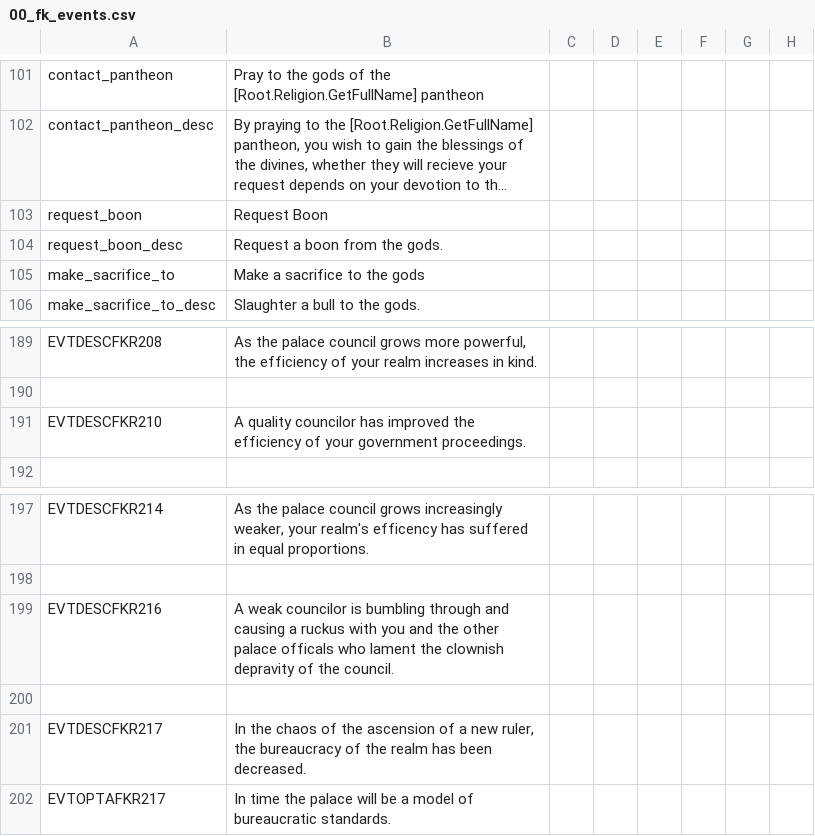
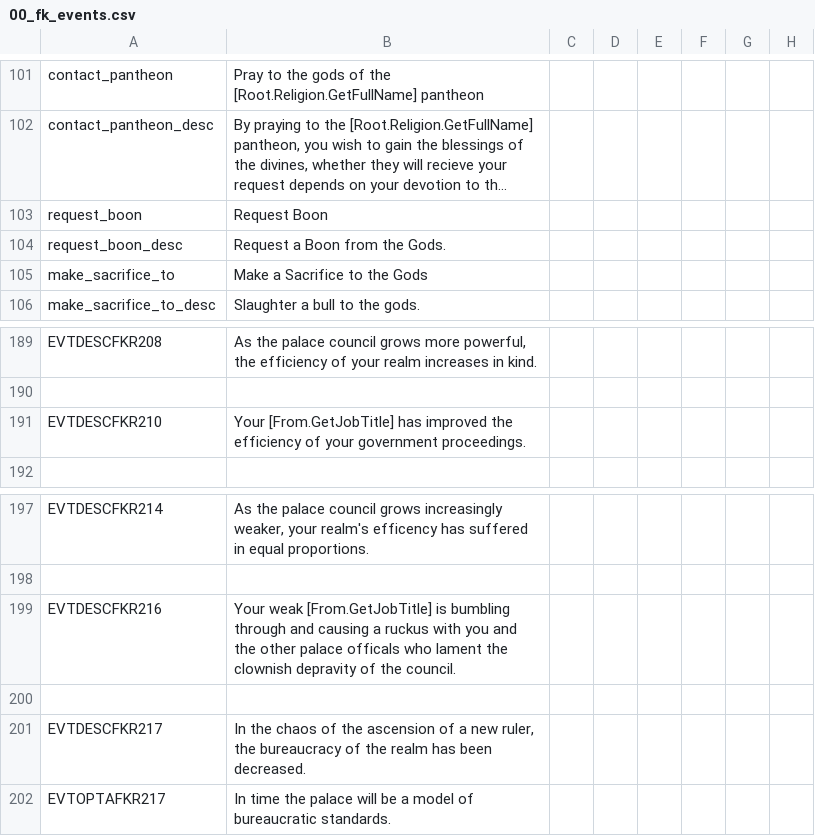
Before and after one commit to Conramagne/Bronze-Age-Mod, a CSV file: Fluvial Kings/localisation/00_fk_events.csv, drawn as a sheet; only a part is shown, gaps mark what is left out; long unchanged cells end in …; the diff names each change by its address in the sheet, - before the commit and + after, or states it on an @@ line.

```diff
--- a/Fluvial Kings/localisation/00_fk_events.csv
+++ b/Fluvial Kings/localisation/00_fk_events.csv
-B104: Request a boon from the gods.
+B104: Request a Boon from the Gods.
-B105: Make a sacrifice to the gods
+B105: Make a Sacrifice to the Gods
-B191: A quality councilor has improved…
+B191: Your [From.GetJobTitle] has improved…
-B199: A weak councilor is bumbling…
+B199: Your weak [From.GetJobTitle] is bumbling…
```
Also changed, not shown: Fluvial Kings/localisation/00_fluvial_kings.csv, Fluvial Kings/localisation/00_greek_empire.csv, 39 other files.
